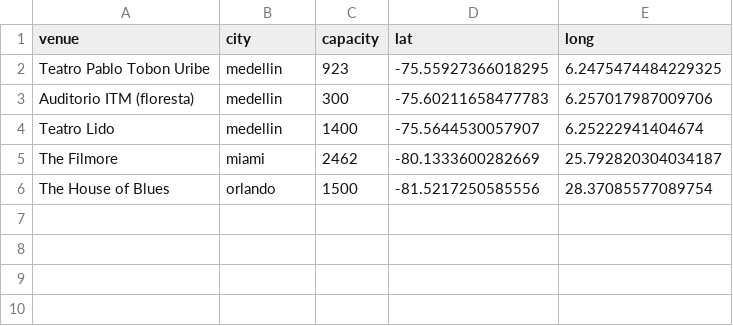
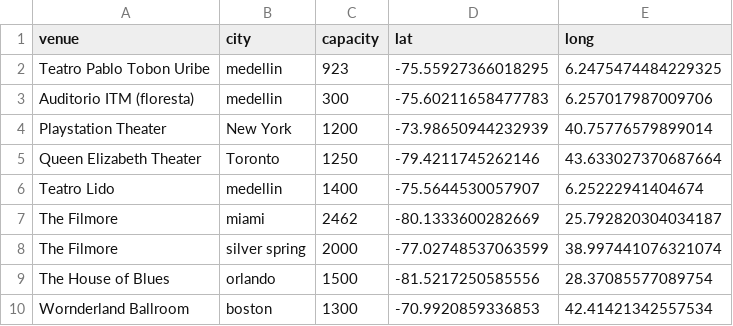
Before and after one commit to daquina-io/apariciones, a CSV file: venues_database.csv, drawn as a sheet; the diff names each change by its address in the sheet, - before the commit and + after, or states it on an @@ line.

```diff
--- a/venues_database.csv
+++ b/venues_database.csv
+row 4: Playstation Theater | New York | 1200 | -73.98650944232939 | 40.75776579899014
+row 5: Queen Elizabeth Theater | Toronto | 1250 | -79.4211745262146 | 43.633027370687664
+row 8: The Filmore | silver spring | 2000 | -77.02748537063599 | 38.997441076321074
+row 10: Wornderland Ballroom | boston | 1300 | -70.9920859336853 | 42.41421342557534
```
Also changed, not shown: 1 other file.
